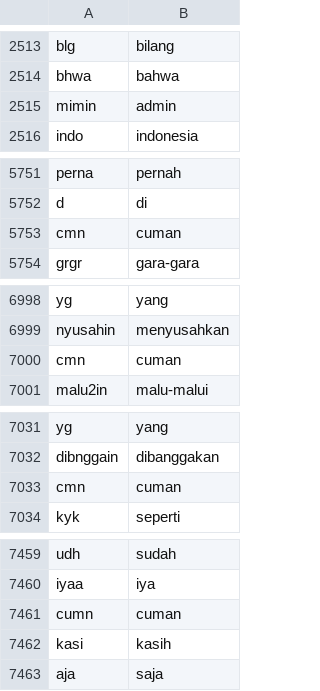
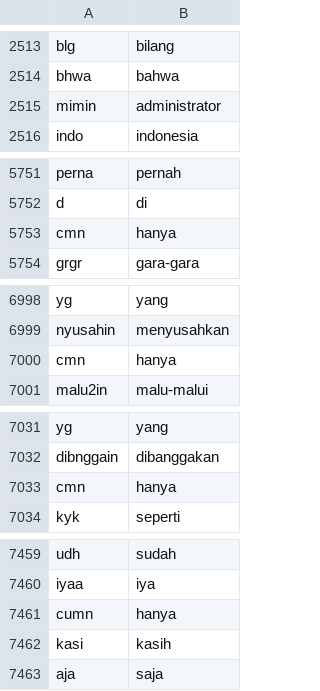
Before and after one commit to rfqsm/Lexicon, a CSV file: kamus_data/colloquial-indonesian-lexicon-modified.csv, drawn as a sheet; only a part is shown, gaps mark what is left out; the diff covers the shown part only.

```diff
--- a/kamus_data/colloquial-indonesian-lexicon-modified.csv
+++ b/kamus_data/colloquial-indonesian-lexicon-modified.csv
@@ -2514,3 +2514,3 @@ blg,bilang
 bhwa,bahwa
-mimin,admin
+mimin,administrator
 indo,indonesia
@@ -5752,3 +5752,3 @@ perna,pernah
 d,di
-cmn,cuman
+cmn,hanya
 grgr,gara-gara
@@ -6999,3 +6999,3 @@ yg,yang
 nyusahin,menyusahkan
-cmn,cuman
+cmn,hanya
 malu2in,malu-malui
@@ -7032,3 +7032,3 @@ yg,yang
 dibnggain,dibanggakan
-cmn,cuman
+cmn,hanya
 kyk,seperti
@@ -7460,3 +7460,3 @@ udh,sudah
 iyaa,iya
-cumn,cuman
+cumn,hanya
 kasi,kasih
```
Also changed, not shown: 85 added rows, 2 removed rows and 14 edited cells elsewhere in this file.
